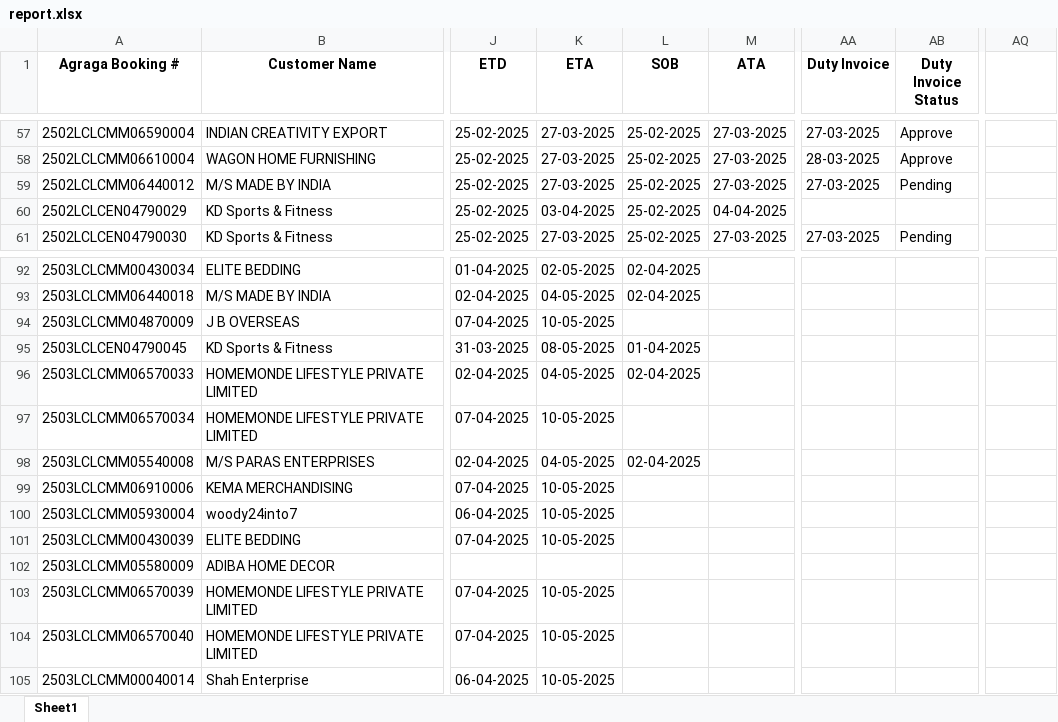
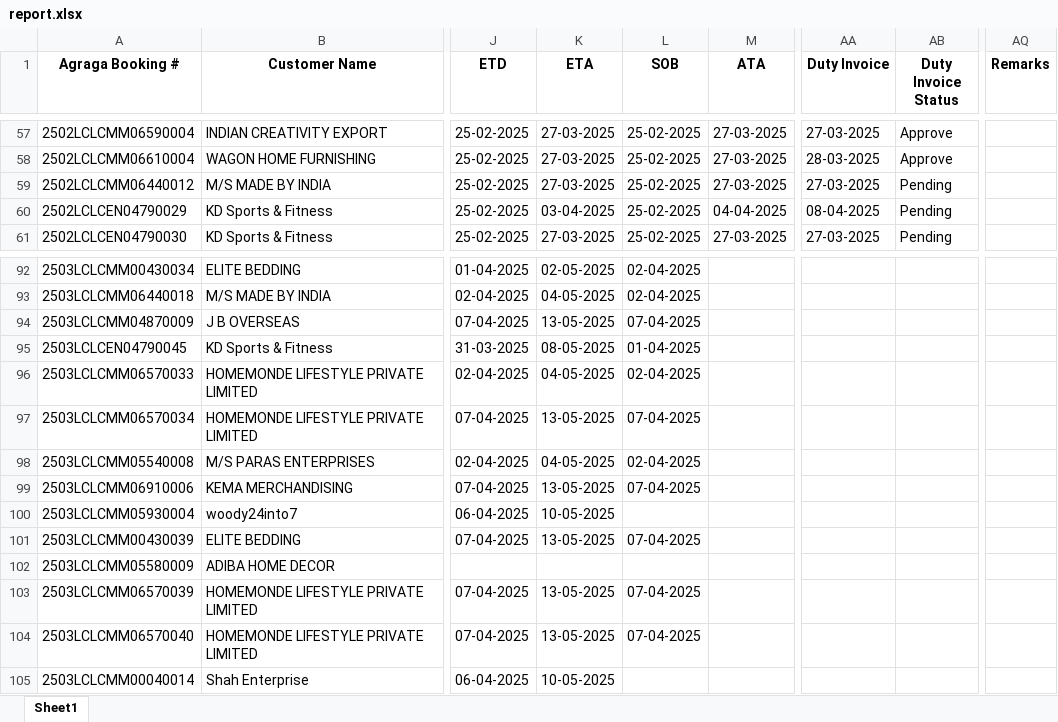
Before and after one commit to Ayyanagouda006/MSME-Shipment-Tracker, an Excel workbook: data/report.xlsx, sheet Sheet1, drawn as a sheet; only a part is shown, gaps mark what is left out; values as stored, in another font and other column widths than the file's, no borders; the diff names each change by its address in the sheet, - before the commit and + after, or states it on an @@ line.

Commit message:
server data

```diff
--- a/data/report.xlsx (sheet Sheet1)
+++ b/data/report.xlsx (sheet Sheet1)
-AQ1: (empty)
+AQ1: Remarks
-AA60 (Duty Invoice): (empty)
+AA60 (Duty Invoice): 08-04-2025
-AB60 (Duty Invoice Status): (empty)
+AB60 (Duty Invoice Status): Pending
-K94 (ETA): 10-05-2025
+K94 (ETA): 13-05-2025
-L94 (SOB): (empty)
+L94 (SOB): 07-04-2025
-K97 (ETA): 10-05-2025
+K97 (ETA): 13-05-2025
-L97 (SOB): (empty)
+L97 (SOB): 07-04-2025
-K99 (ETA): 10-05-2025
+K99 (ETA): 13-05-2025
-L99 (SOB): (empty)
+L99 (SOB): 07-04-2025
-K101 (ETA): 10-05-2025
+K101 (ETA): 13-05-2025
-L101 (SOB): (empty)
+L101 (SOB): 07-04-2025
-K103:K104 (ETA): 10-05-2025
+K103:K104 (ETA): 13-05-2025
-L103:L104 (SOB): (empty)
+L103:L104 (SOB): 07-04-2025
```
Also changed, not shown: data/Users.xlsx, 5 other files.
